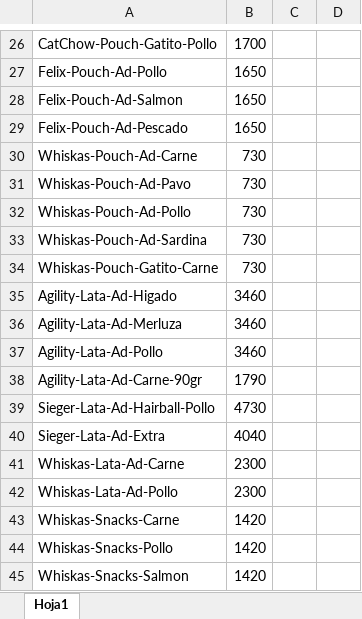
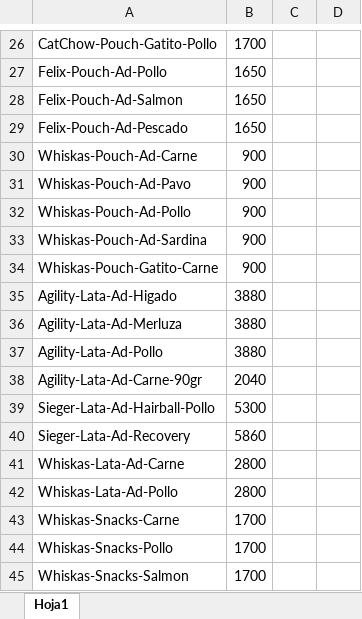
Before and after one commit to AleRomito/MisPatitasMDQ, an Excel workbook: Assets/ListaAlimGatos.xlsx, sheet Hoja1, drawn as a sheet; only a part is shown, gaps mark what is left out; values as stored, in another font and other column widths than the file's, no borders; charts and pictures not drawn; removed rows and columns are numbered as before the commit, all else as after; the diff names each change by its address in the sheet, - before the commit and + after, or states it on an @@ line.

```diff
--- a/Assets/ListaAlimGatos.xlsx (sheet Hoja1)
+++ b/Assets/ListaAlimGatos.xlsx (sheet Hoja1)
-B30:B34: 730
+B30:B34: 900
-B35:B37: 3460
+B35:B37: 3880
-B38: 1790
+B38: 2040
-B39: 4730
+B39: 5300
-row 40: Sieger-Lata-Ad-Extra | 4040
+row 40: Sieger-Lata-Ad-Recovery | 5860
-B41:B42: 2300
+B41:B42: 2800
-B43:B45: 1420
+B43:B45: 1700
```
Also changed, not shown: charts or pictures, Assets/ListaAlimPerros.xlsx, 1 other file.
